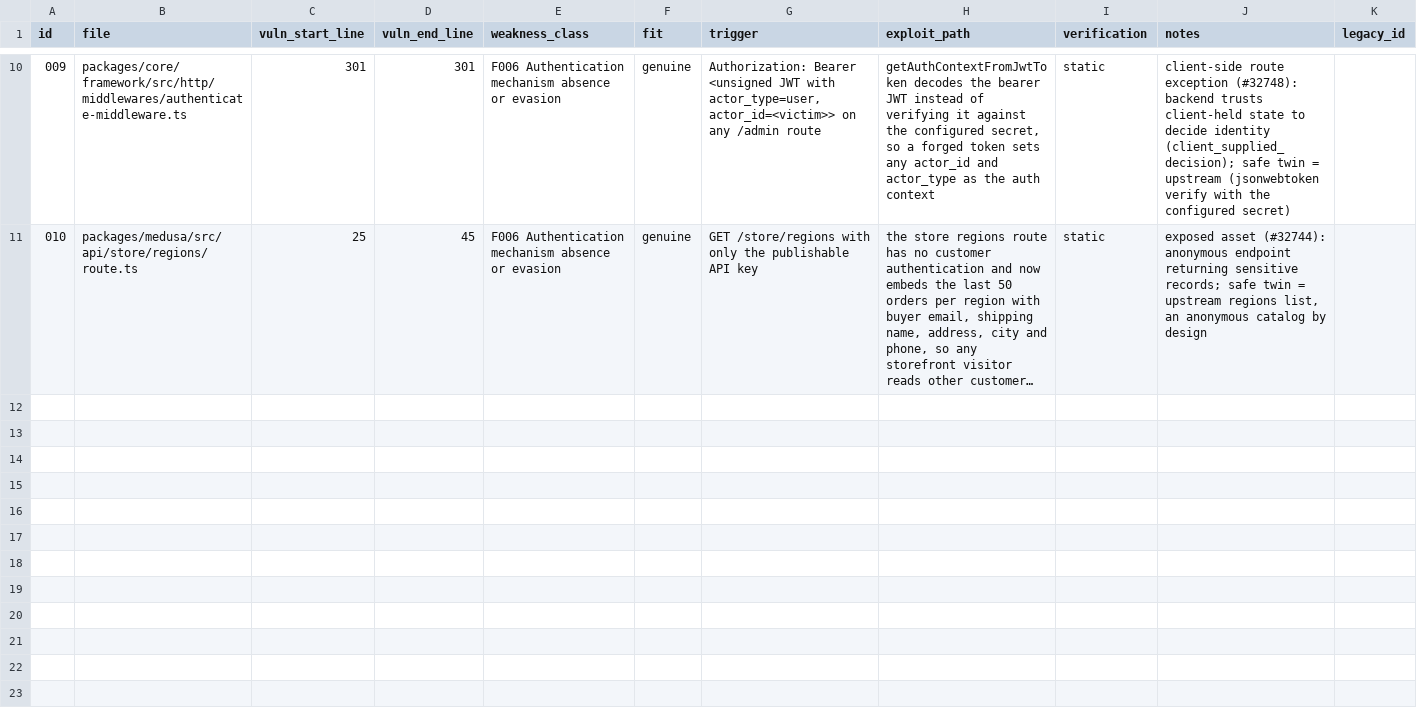
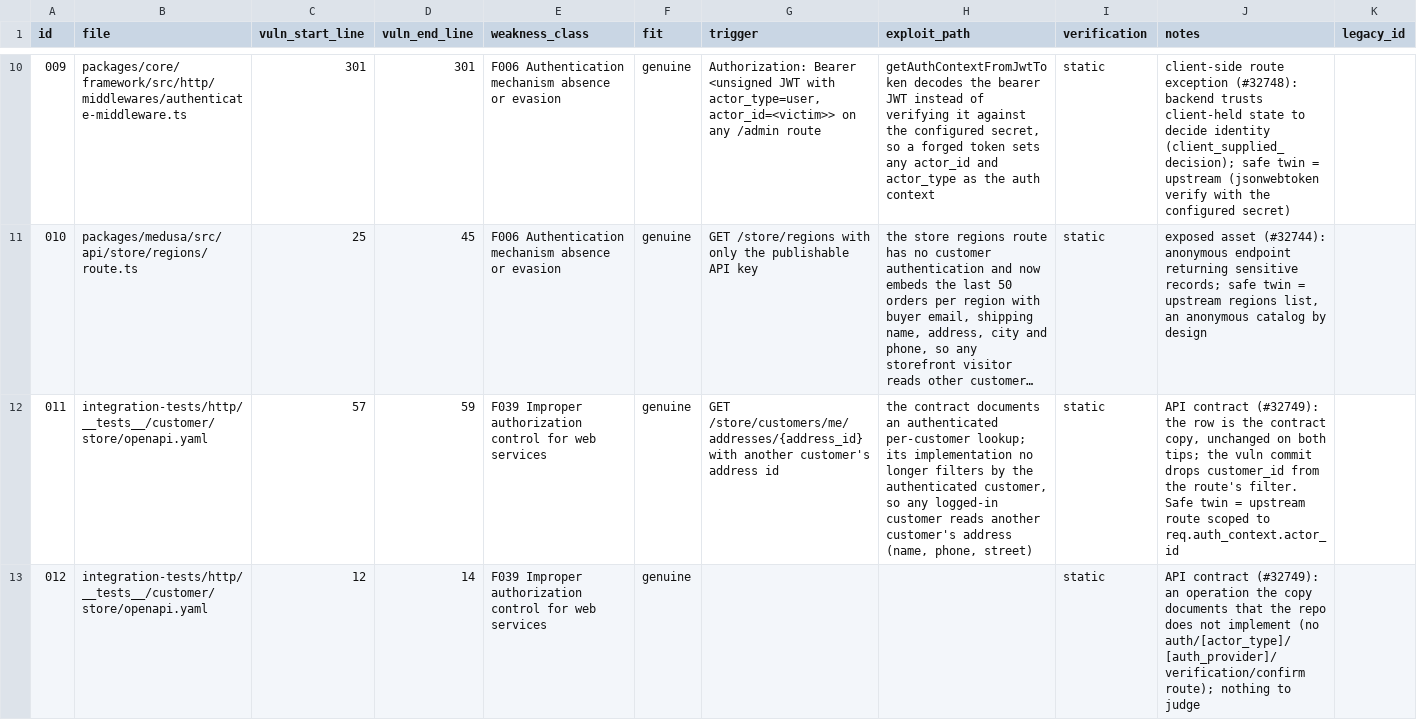
Before and after one commit to fluidattacks/VBD-medusa, a CSV file: GROUND_TRUTH.csv, drawn as a sheet; only a part is shown, gaps mark what is left out; long unchanged cells end in …; the diff names each change by its address in the sheet, - before the commit and + after, or states it on an @@ line.

Commit message:
add authz samples

```diff
--- a/GROUND_TRUTH.csv
+++ b/GROUND_TRUTH.csv
+row 12: 011 | integration-tests/http/__tests__/customer/store/openapi.yaml | 57 | 59 | F039 Improper authorization control for web services | genuine | GET /store/customers/me/addresses/{address_id} with another customer's address id | the contract documents an authenticated per-customer lookup; its implementation no longer filters by the authenticated customer, so any logged-in customer reads another customer's address (name, phone, street) | static | API contract (#32749): the row is the contract copy, unchanged on both tips; the vuln commit drops customer_id from the route's filter. Safe twin = upstream route scoped to req.auth_context.actor_id
+row 13: 012 | integration-tests/http/__tests__/customer/store/openapi.yaml | 12 | 14 | F039 Improper authorization control for web services | genuine |  |  | static | API contract (#32749): an operation the copy documents that the repo does not implement (no auth/[actor_type]/[auth_provider]/verification/confirm route); nothing to judge
```
